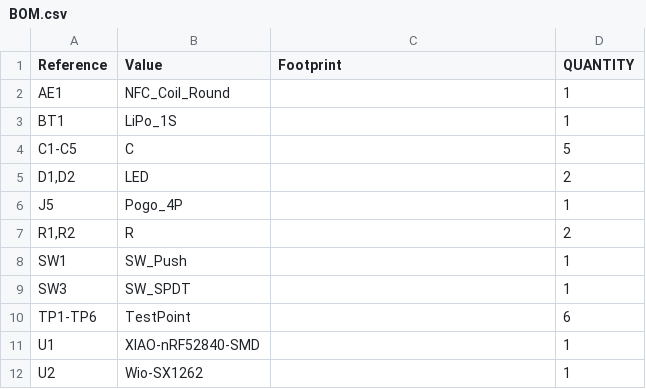
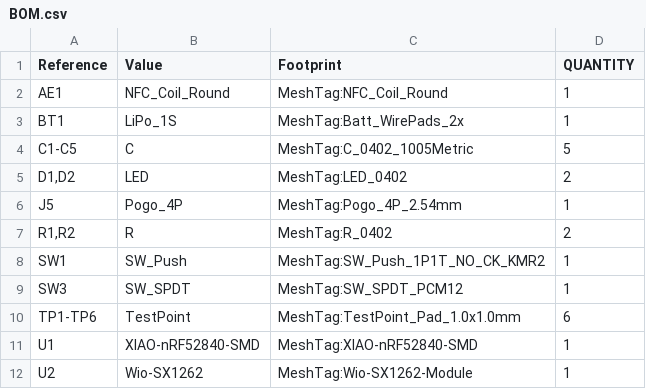
Before and after one commit to arthurnbr/ezCore, a CSV file: hardware/fab/BOM.csv, drawn as a sheet.

Commit message:
Fix: footprints assignés sur chaque symbole (mise à jour schéma->PCB) + C/R/LED en 0402
- gen_sch.py: écrit la propriété Footprint sur CHAQUE instance (plus 'no footprint assigned')
- Tous les condensateurs, résistances et LED passés en 0402 (petits, ressources dispo)
- Ajout footprints R_0402 + LED_0402 (avec 3D) dans la lib locale
- ERC 0/0, netlist contient les 22 footprints, build PCB OK
- Routé (168 pistes); mask_bridge coil/castellations cosmétiques

```diff
--- a/hardware/fab/BOM.csv
+++ b/hardware/fab/BOM.csv
@@ -1,12 +1,12 @@
 "Reference","Value","Footprint","QUANTITY"
-"AE1","NFC_Coil_Round","","1"
-"BT1","LiPo_1S","","1"
-"C1-C5","C","","5"
-"D1,D2","LED","","2"
-"J5","Pogo_4P","","1"
-"R1,R2","R","","2"
-"SW1","SW_Push","","1"
-"SW3","SW_SPDT","","1"
-"TP1-TP6","TestPoint","","6"
-"U1","XIAO-nRF52840-SMD","","1"
-"U2","Wio-SX1262","","1"
+"AE1","NFC_Coil_Round","MeshTag:NFC_Coil_Round","1"
+"BT1","LiPo_1S","MeshTag:Batt_WirePads_2x","1"
+"C1-C5","C","MeshTag:C_0402_1005Metric","5"
+"D1,D2","LED","MeshTag:LED_0402","2"
+"J5","Pogo_4P","MeshTag:Pogo_4P_2.54mm","1"
+"R1,R2","R","MeshTag:R_0402","2"
+"SW1","SW_Push","MeshTag:SW_Push_1P1T_NO_CK_KMR2","1"
+"SW3","SW_SPDT","MeshTag:SW_SPDT_PCM12","1"
+"TP1-TP6","TestPoint","MeshTag:TestPoint_Pad_1.0x1.0mm","6"
+"U1","XIAO-nRF52840-SMD","MeshTag:XIAO-nRF52840-SMD","1"
+"U2","Wio-SX1262","MeshTag:Wio-SX1262-Module","1"
```
Also changed, not shown: 35 other files.
